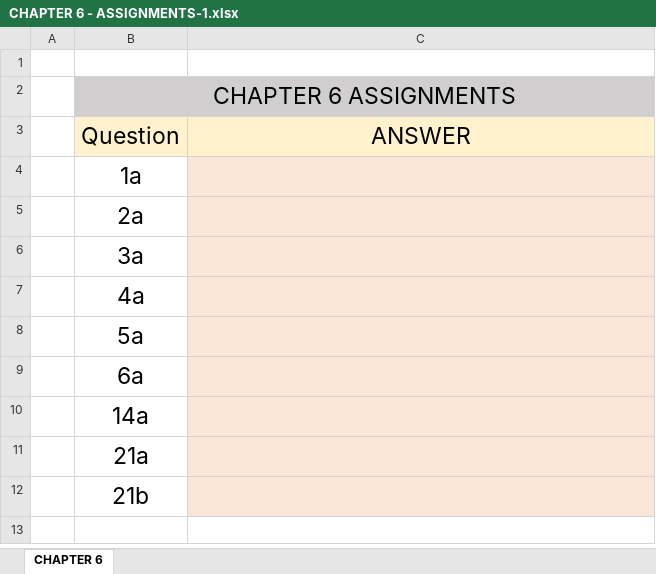
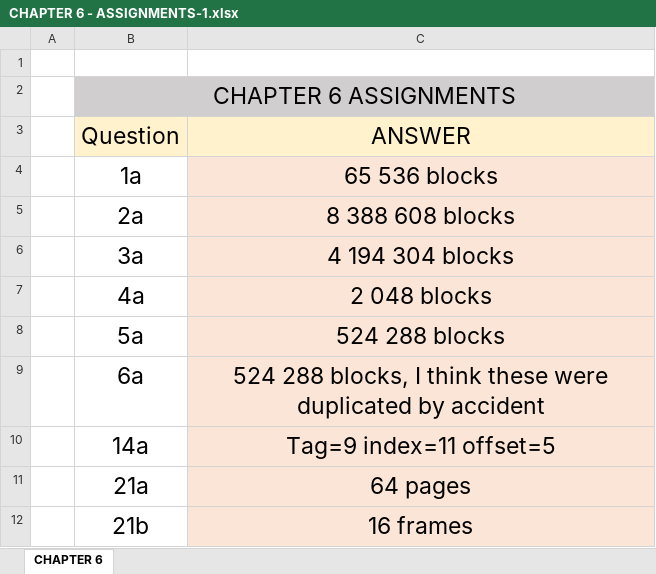
Before and after one commit to OniScrooge/linked-blog-starter-md, an Excel workbook: Term 5/COSC 2425/Chapter 6/CHAPTER 6 - ASSIGNMENTS-1.xlsx, sheet CHAPTER 6, drawn as a sheet; values as stored, in another font and other column widths than the file's, no borders; the diff names each change by its address in the sheet, - before the commit and + after, or states it on an @@ line.

```diff
--- a/Term 5/COSC 2425/Chapter 6/CHAPTER 6 - ASSIGNMENTS-1.xlsx (sheet CHAPTER 6)
+++ b/Term 5/COSC 2425/Chapter 6/CHAPTER 6 - ASSIGNMENTS-1.xlsx (sheet CHAPTER 6)
-C4 (ANSWER): (empty)
+C4 (ANSWER): 65 536 blocks
-C5 (ANSWER): (empty)
+C5 (ANSWER): 8 388 608 blocks
-C6 (ANSWER): (empty)
+C6 (ANSWER): 4 194 304 blocks
-C7 (ANSWER): (empty)
+C7 (ANSWER): 2 048 blocks
-C8 (ANSWER): (empty)
+C8 (ANSWER): 524 288 blocks
-C9 (ANSWER): (empty)
+C9 (ANSWER): 524 288 blocks, I think these were duplicated by accident
-C10 (ANSWER): (empty)
+C10 (ANSWER): Tag=9 index=11 offset=5
-C11 (ANSWER): (empty)
+C11 (ANSWER): 64 pages
-C12 (ANSWER): (empty)
+C12 (ANSWER): 16 frames
```
Also changed, not shown: 11 other files.
